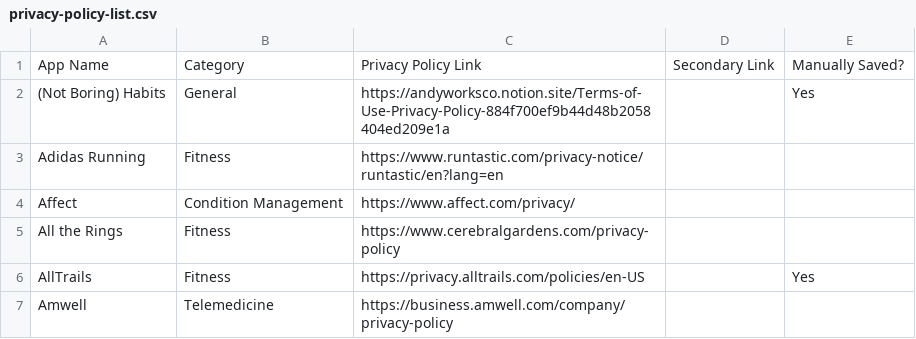
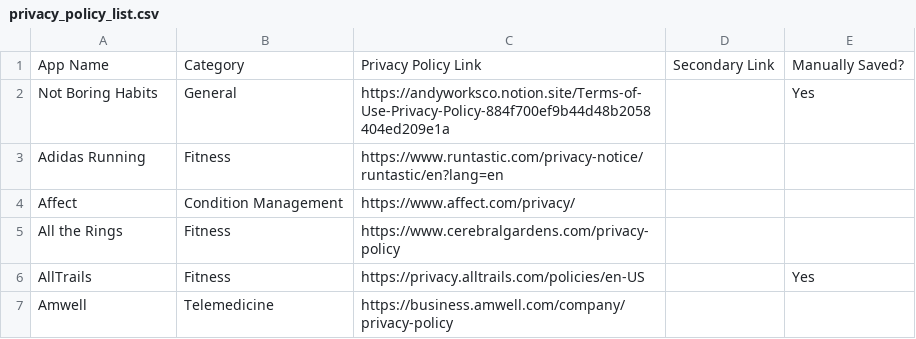
Before and after one commit to nxmiller18/consumer-data, a CSV file: data/privacy_policy_list.csv (was data/privacy-policy-list.csv), drawn as a sheet; only a part is shown.

Commit message:
continued cleaning policy file names

```diff
--- a/data/privacy-policy-list.csv
+++ b/data/privacy_policy_list.csv
@@ -1,3 +1,3 @@
 App Name,Category,Privacy Policy Link,Secondary Link,Manually Saved?
-(Not Boring) Habits,General,https://andyworksco.notion.site/Terms-of-Use-Privacy-Policy-884f700ef9b44d48b2058404ed209e1a,,Yes
+Not Boring Habits,General,https://andyworksco.notion.site/Terms-of-Use-Privacy-Policy-884f700ef9b44d48b2058404ed209e1a,,Yes
 Adidas Running,Fitness,https://www.runtastic.com/privacy-notice/runtastic/en?lang=en,,
```
Also changed, not shown: 6 other files.
